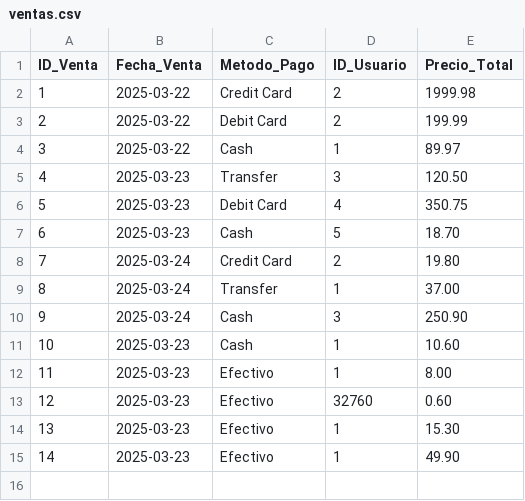
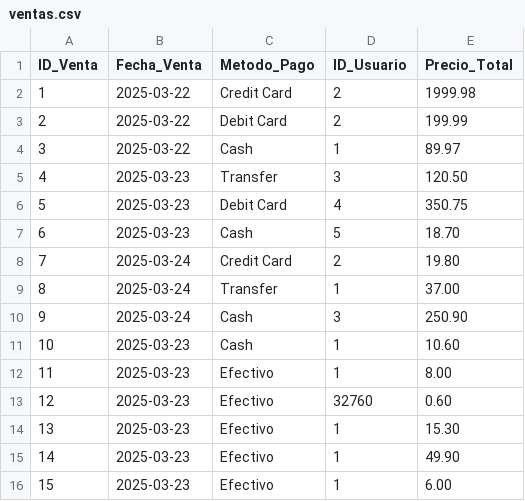
Before and after one commit to CsarChvz/POS-AbarrotesParra_DP, a CSV file: common/data/ventas.csv, drawn as a sheet; the diff names each change by its address in the sheet, - before the commit and + after, or states it on an @@ line.

```diff
--- a/common/data/ventas.csv
+++ b/common/data/ventas.csv
+row 16: 15 | 2025-03-23 | Efectivo | 1 | 6.00
```
Also changed, not shown: common/data/ventas_productos.csv, 3 other files.
